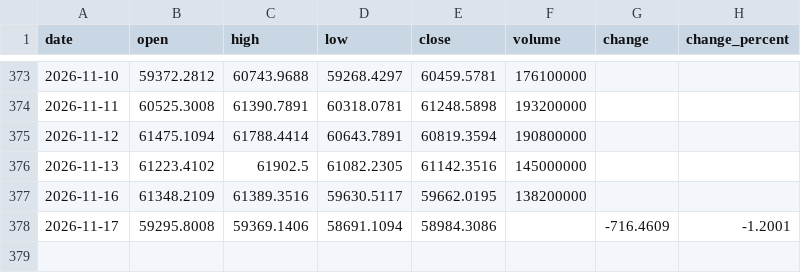
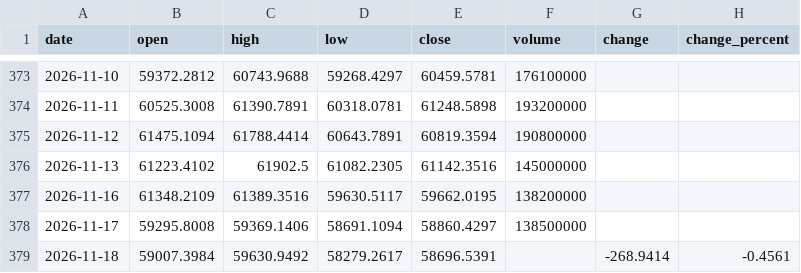
Before and after one commit to Schoo-sampleDeveloper/trading, a CSV file: data/market_history/_N225.csv, drawn as a sheet; only a part is shown, gaps mark what is left out.

```diff
--- a/data/market_history/_N225.csv
+++ b/data/market_history/_N225.csv
@@ -377,2 +377,3 @@ date,open,high,low,close,volume,change,change_percent
 2026-11-16,61348.2109,61389.3516,59630.5117,59662.0195,138200000,,
-2026-11-17,59295.8008,59369.1406,58691.1094,58984.3086,,-716.4609,-1.2001
+2026-11-17,59295.8008,59369.1406,58691.1094,58860.4297,138500000,,
+2026-11-18,59007.3984,59630.9492,58279.2617,58696.5391,,-268.9414,-0.4561
```
Also changed, not shown: 8 other files.
